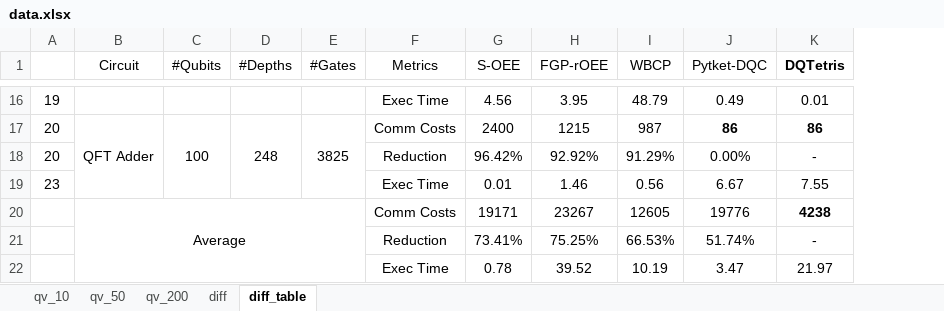
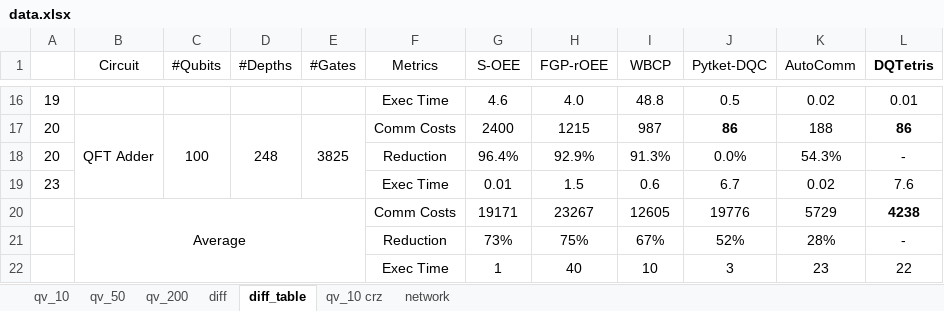
Before and after one commit to bdis-q/DQTetris, an Excel workbook: figs/data.xlsx, sheet diff_table, drawn as a sheet; only a part is shown, gaps mark what is left out; values as stored, in another font and other column widths than the file's, no borders; removed rows and columns are numbered as before the commit, all else as after; the diff covers the shown part only; the diff names each change by its address in the sheet, - before the commit and + after, or states it on an @@ line.

```diff
--- a/figs/data.xlsx (sheet diff_table)
+++ b/figs/data.xlsx (sheet diff_table)
+sheet tab: qv_10 crz
+sheet tab: network
+column K (AutoComm), rows 16-20: 0.02 | 188 | 54.3% | 0.02 | 5729
-G16 (S-OEE): 4.56
+G16 (S-OEE): 4.6
-H16 (FGP-rOEE): 3.95
+H16 (FGP-rOEE): 4.0
-I16 (WBCP): 48.79
+I16 (WBCP): 48.8
-J16 (Pytket-DQC): 0.49
+J16 (Pytket-DQC): 0.5
-G18 (S-OEE): 96.42%
+G18 (S-OEE): 96.4%
-H18 (FGP-rOEE): 92.92%
+H18 (FGP-rOEE): 92.9%
-I18 (WBCP): 91.29%
+I18 (WBCP): 91.3%
-J18 (Pytket-DQC): 0.00%
+J18 (Pytket-DQC): 0.0%
-H19 (FGP-rOEE): 1.46
+H19 (FGP-rOEE): 1.5
-I19 (WBCP): 0.56
+I19 (WBCP): 0.6
-J19 (Pytket-DQC): 6.67
+J19 (Pytket-DQC): 6.7
-L19 (DQTetris): 7.55
+L19 (DQTetris): 7.6
-row 21:  |  |  |  |  | Reduction | 73.41% | 75.25% | 66.53% | 51.74% | -
-row 22:  |  |  |  |  | Exec Time | 0.78 | 39.52 | 10.19 | 3.47 | 21.97
+row 21:  |  |  |  |  | Reduction | 73% | 75% | 67% | 52% | 28% | -
+row 22:  |  |  |  |  | Exec Time | 1 | 40 | 10 | 3 | 23 | 22
```
Also changed, not shown: 1 added row, 1 removed row and 29 edited cells elsewhere in this sheet, sheet diff, sheet qv_10, formulas that keep their value, 1 other file.
